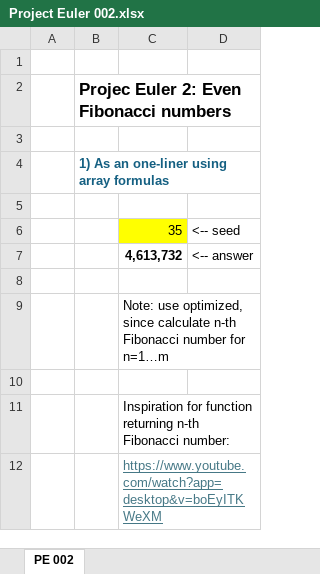
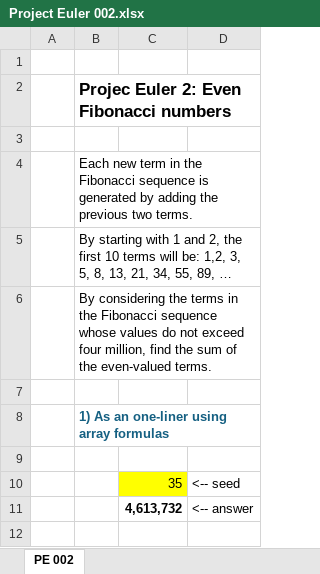
Before and after one commit to occisn/excel-problem-solving, an Excel workbook: Project Euler 002.xlsx, sheet PE 002, drawn as a sheet; only a part is shown; the shorter side is filled out with more unchanged rows; values as stored, in another font and other column widths than the file's, no borders; the diff names each change by its address in the sheet, - before the commit and + after, or states it on an @@ line.

```diff
--- a/Project Euler 002.xlsx (sheet PE 002)
+++ b/Project Euler 002.xlsx (sheet PE 002)
+row 4:  | Each new term in the Fibonacci sequence is generated by adding the previous two terms.
+row 5:  | By starting with 1 and 2, the first 10 terms will be: 1,2, 3, 5, 8, 13, 21, 34, 55, 89, …
+row 6:  | By considering the terms in the Fibonacci sequence whose values do not exceed four million, find the sum of the even-valued terms.
+row 7: (empty)
```
Also changed, not shown: Project Euler 001.xlsx, Project Euler 005.xlsx, 3 other files.
